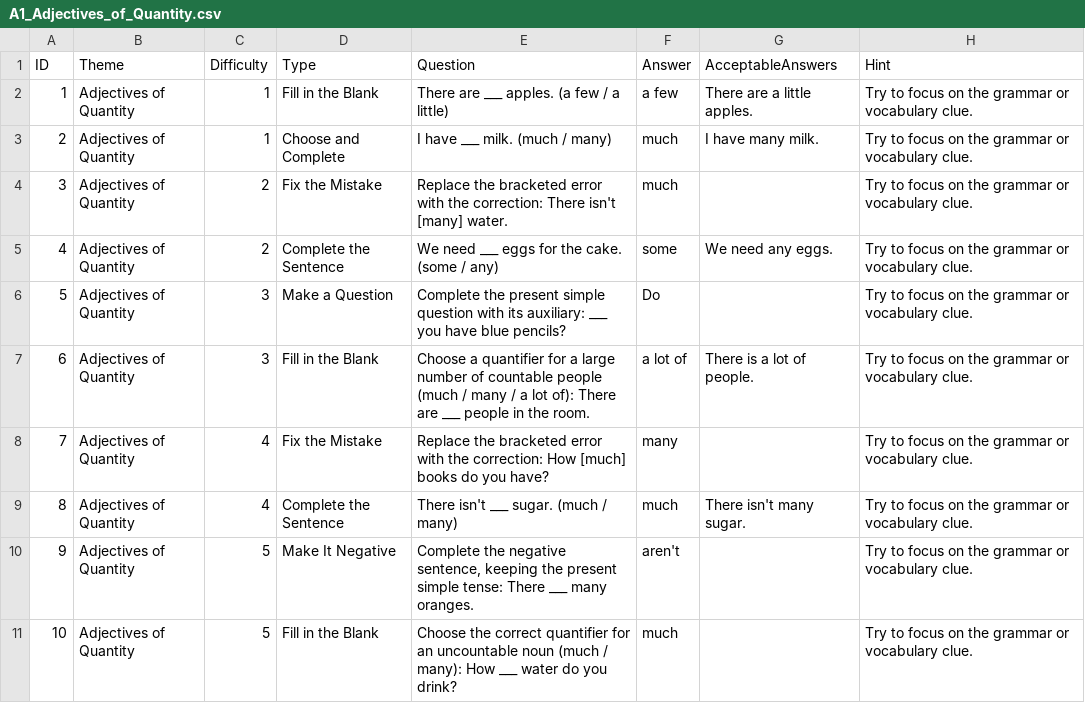
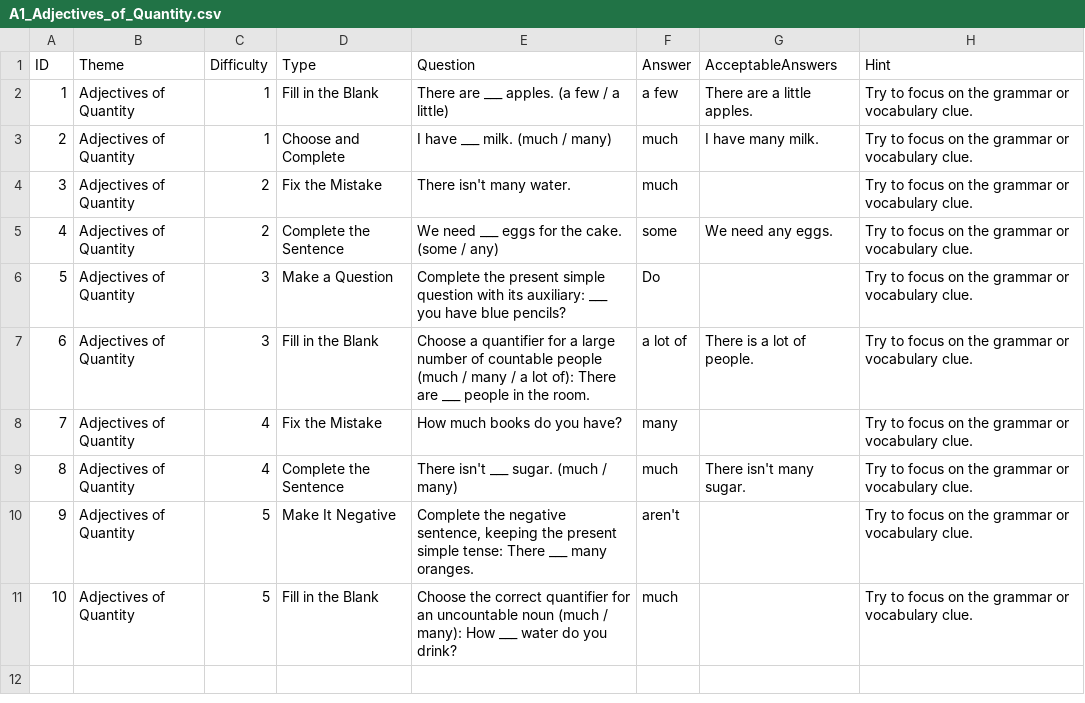
Before and after one commit to stephenfagen/english-quest, a CSV file: A1_Adjectives_of_Quantity.csv, drawn as a sheet.

Commit message:
Remove correction hints from error questions

```diff
--- a/A1_Adjectives_of_Quantity.csv
+++ b/A1_Adjectives_of_Quantity.csv
@@ -3,3 +3,3 @@
 2,Adjectives of Quantity,1,Choose and Complete,I have ___ milk. (much / many),much,I have many milk.,Try to focus on the grammar or vocabulary clue.
-3,Adjectives of Quantity,2,Fix the Mistake,Replace the bracketed error with the correction: There isn't [many] water.,much,,Try to focus on the grammar or vocabulary clue.
+3,Adjectives of Quantity,2,Fix the Mistake,There isn't many water.,much,,Try to focus on the grammar or vocabulary clue.
 4,Adjectives of Quantity,2,Complete the Sentence,We need ___ eggs for the cake. (some / any),some,We need any eggs.,Try to focus on the grammar or vocabulary clue.
@@ -7,3 +7,3 @@
 6,Adjectives of Quantity,3,Fill in the Blank,Choose a quantifier for a large number of countable people (much / many / a lot of): There are ___ people in the room.,a lot of,There is a lot of people.,Try to focus on the grammar or vocabulary clue.
-7,Adjectives of Quantity,4,Fix the Mistake,Replace the bracketed error with the correction: How [much] books do you have?,many,,Try to focus on the grammar or vocabulary clue.
+7,Adjectives of Quantity,4,Fix the Mistake,How much books do you have?,many,,Try to focus on the grammar or vocabulary clue.
 8,Adjectives of Quantity,4,Complete the Sentence,There isn't ___ sugar. (much / many),much,There isn't many sugar.,Try to focus on the grammar or vocabulary clue.
```
